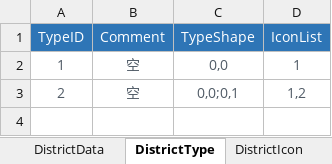
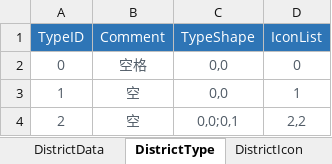
Before and after one commit to EpicProj/RPG, an Excel workbook: GameMaster/RPGTale/Data/Data_Excel/DistrictMetaData.xlsx, sheet DistrictType, drawn as a sheet; values as stored, in another font and other column widths than the file's, no borders; addresses are those after the commit; the diff names each change by its address in the sheet, - before the commit and + after, or states it on an @@ line.

```diff
--- a/GameMaster/RPGTale/Data/Data_Excel/DistrictMetaData.xlsx (sheet DistrictType)
+++ b/GameMaster/RPGTale/Data/Data_Excel/DistrictMetaData.xlsx (sheet DistrictType)
+row 2: 0 | 空格 | 0,0 | 0
-D4 (IconList): 1,2
+D4 (IconList): 2,2
```
Also changed, not shown: sheet DistrictIcon, sheet DistrictData, GameMaster/RPGTale/Data/Data_Excel/FunctionBlockMetaData.xlsx, 23 other files.
